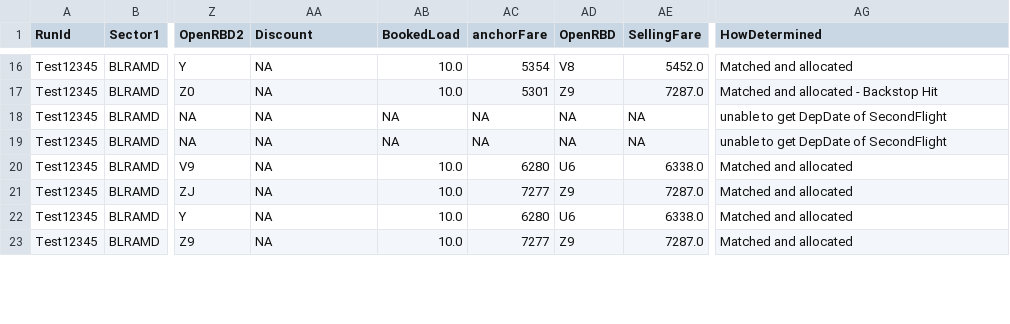
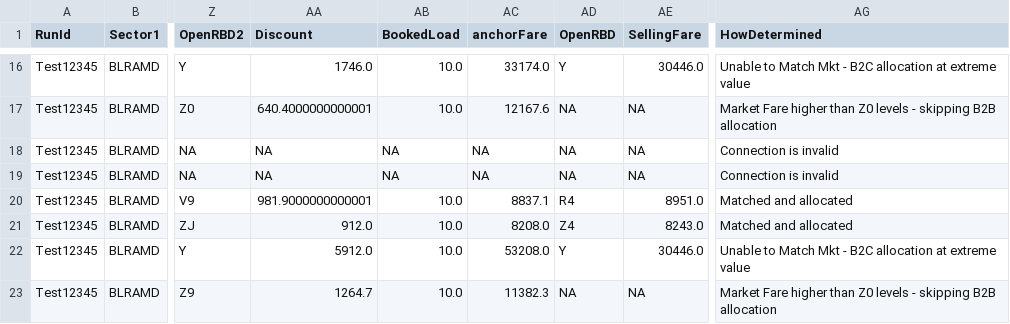
Before and after one commit to vivekbolla123/rm-allocation-serverless-funcs, a CSV file: QPDynamicAllocation/output/summary_Connections.csv, drawn as a sheet; only a part is shown, gaps mark what is left out; the diff covers the shown part only; the diff names each change by its address in the sheet, - before the commit and + after, or states it on an @@ line.

```diff
--- a/QPDynamicAllocation/output/summary_Connections.csv
+++ b/QPDynamicAllocation/output/summary_Connections.csv
-AA16 (Discount): NA
+AA16 (Discount): 1746.0
-AC16 (anchorFare): 5354
+AC16 (anchorFare): 33174.0
-AD16 (OpenRBD): V8
+AD16 (OpenRBD): Y
-AE16 (SellingFare): 5452.0
+AE16 (SellingFare): 30446.0
-AG16 (HowDetermined): Matched and allocated
+AG16 (HowDetermined): Unable to Match Mkt - B2C allocation at extreme value
-AA17 (Discount): NA
+AA17 (Discount): 640.4000000000001
-AC17 (anchorFare): 5301
+AC17 (anchorFare): 12167.6
-AD17 (OpenRBD): Z9
+AD17 (OpenRBD): NA
-AE17 (SellingFare): 7287.0
+AE17 (SellingFare): NA
-AG17 (HowDetermined): Matched and allocated - Backstop Hit
+AG17 (HowDetermined): Market Fare higher than Z0 levels - skipping B2B allocation
-AG18:AG19 (HowDetermined): unable to get DepDate of SecondFlight
+AG18:AG19 (HowDetermined): Connection is invalid
-AA20 (Discount): NA
+AA20 (Discount): 981.9000000000001
-AC20 (anchorFare): 6280
+AC20 (anchorFare): 8837.1
-AD20 (OpenRBD): U6
+AD20 (OpenRBD): R4
-AE20 (SellingFare): 6338.0
+AE20 (SellingFare): 8951.0
-AA21 (Discount): NA
+AA21 (Discount): 912.0
-AC21 (anchorFare): 7277
+AC21 (anchorFare): 8208.0
-AD21 (OpenRBD): Z9
+AD21 (OpenRBD): Z4
-AE21 (SellingFare): 7287.0
+AE21 (SellingFare): 8243.0
-AA22 (Discount): NA
+AA22 (Discount): 5912.0
-AC22 (anchorFare): 6280
+AC22 (anchorFare): 53208.0
-AD22 (OpenRBD): U6
+AD22 (OpenRBD): Y
-AE22 (SellingFare): 6338.0
+AE22 (SellingFare): 30446.0
-AG22 (HowDetermined): Matched and allocated
+AG22 (HowDetermined): Unable to Match Mkt - B2C allocation at extreme value
-AA23 (Discount): NA
+AA23 (Discount): 1264.7
-AC23 (anchorFare): 7277
+AC23 (anchorFare): 11382.3
-AD23 (OpenRBD): Z9
+AD23 (OpenRBD): NA
-AE23 (SellingFare): 7287.0
+AE23 (SellingFare): NA
-AG23 (HowDetermined): Matched and allocated
+AG23 (HowDetermined): Market Fare higher than Z0 levels - skipping B2B allocation
```
Also changed, not shown: 92 edited cells elsewhere in this file, QPDynamicAllocation/output/AUGrid_Connections.csv, 1 other file.
